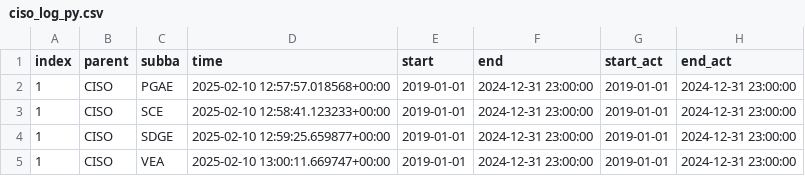
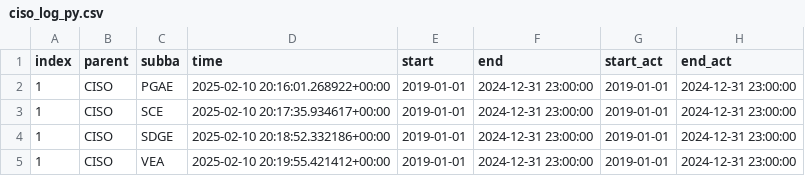
Before and after one commit to portolan75/data_pipeline_automation, a CSV file: metadata/ciso_log_py.csv, drawn as a sheet; only a part is shown; the diff names each change by its address in the sheet, - before the commit and + after, or states it on an @@ line.

```diff
--- a/metadata/ciso_log_py.csv
+++ b/metadata/ciso_log_py.csv
-D2 (time): 2025-02-10 12:57:57.018568+00:00
+D2 (time): 2025-02-10 20:16:01.268922+00:00
-D3 (time): 2025-02-10 12:58:41.123233+00:00
+D3 (time): 2025-02-10 20:17:35.934617+00:00
-D4 (time): 2025-02-10 12:59:25.659877+00:00
+D4 (time): 2025-02-10 20:18:52.332186+00:00
-D5 (time): 2025-02-10 13:00:11.669747+00:00
+D5 (time): 2025-02-10 20:19:55.421412+00:00
```
Also changed, not shown: 21 other files.
